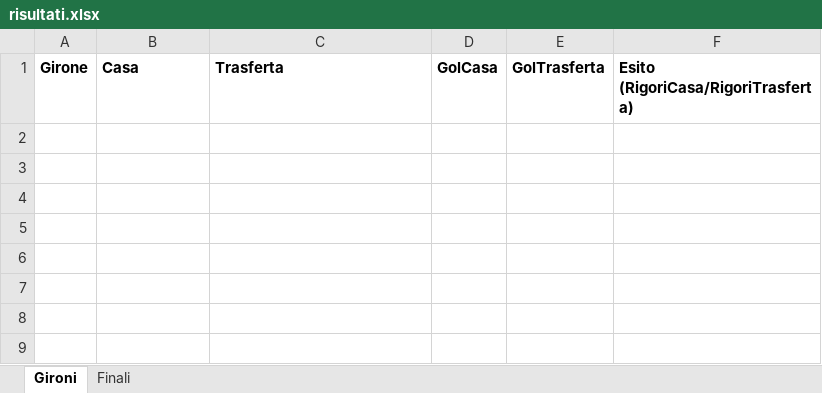
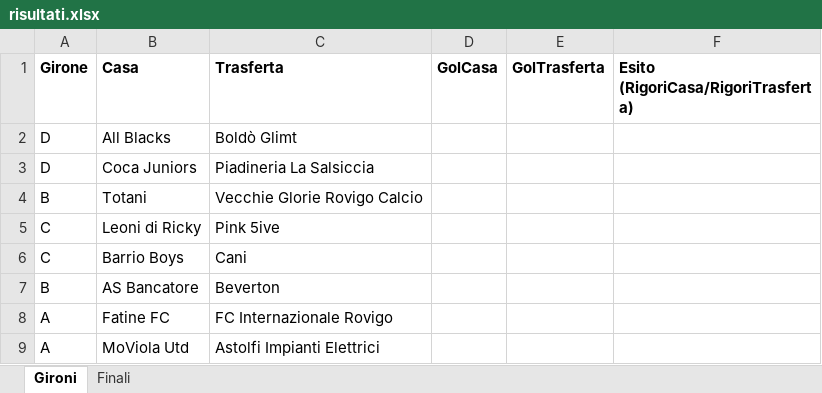
Before and after one commit to Danielm222/12orebosaro, an Excel workbook: risultati.xlsx, sheet Gironi, drawn as a sheet; values as stored, in another font and other column widths than the file's, no borders; the diff names each change by its address in the sheet, - before the commit and + after, or states it on an @@ line.

```diff
--- a/risultati.xlsx (sheet Gironi)
+++ b/risultati.xlsx (sheet Gironi)
+row 2: D | All Blacks | Boldò Glimt
+row 3: D | Coca Juniors | Piadineria La Salsiccia
+row 4: B | Totani | Vecchie Glorie Rovigo Calcio
+row 5: C | Leoni di Ricky | Pink 5ive
+row 6: C | Barrio Boys | Cani
+row 7: B | AS Bancatore | Beverton
+row 8: A | Fatine FC | FC Internazionale Rovigo
+row 9: A | MoViola Utd | Astolfi Impianti Elettrici
```
Also changed, not shown: squadre.xlsx, 1 other file.
